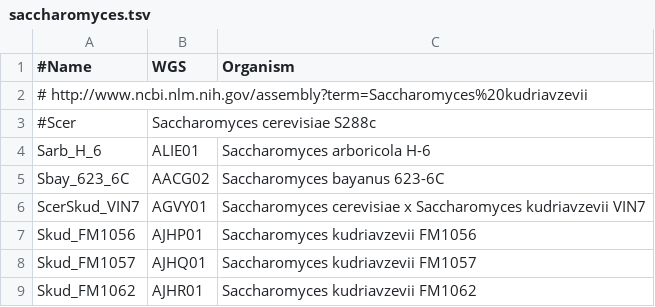
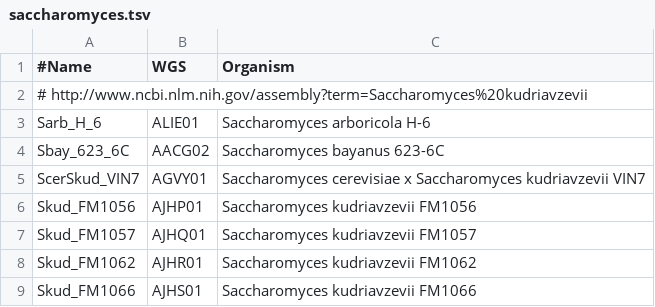
Before and after one commit to wang-q/withncbi, a TSV file: pop/saccharomyces.tsv, drawn as a sheet; only a part is shown; the shorter side is filled out with more unchanged rows.

```diff
--- a/pop/saccharomyces.tsv
+++ b/pop/saccharomyces.tsv
@@ -2,3 +2,2 @@
 # http://www.ncbi.nlm.nih.gov/assembly?term=Saccharomyces%20kudriavzevii
-#Scer	Saccharomyces cerevisiae S288c
 Sarb_H_6	ALIE01	Saccharomyces arboricola H-6
```
Also changed, not shown: 2 other files.
